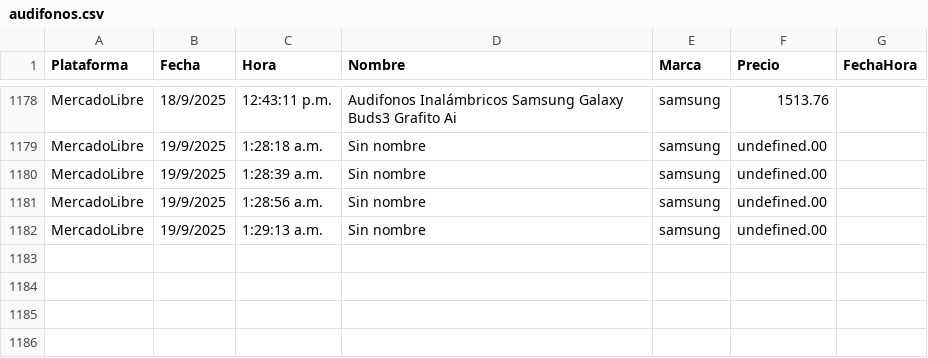
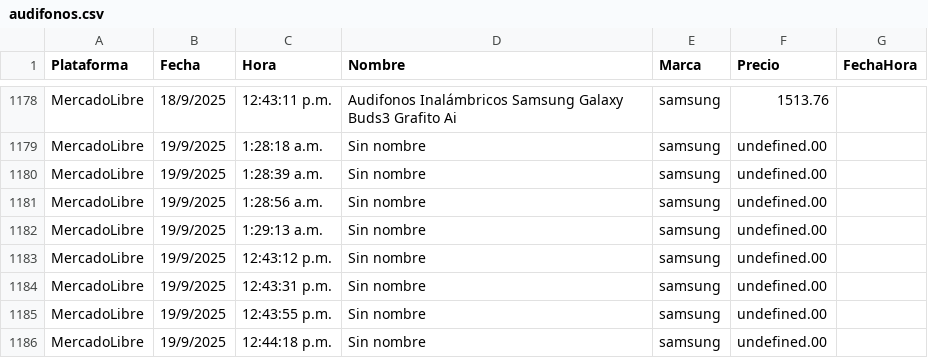
Before and after one commit to JorgeMike/web-scraping, a CSV file: src/csv/audifonos.csv, drawn as a sheet; only a part is shown, gaps mark what is left out.

```diff
--- a/src/csv/audifonos.csv
+++ b/src/csv/audifonos.csv
@@ -1182 +1182,5 @@ MercadoLibre,19/9/2025,1:28:56 a.m.,"Sin nombre","samsung",undefined.00
 MercadoLibre,19/9/2025,1:29:13 a.m.,"Sin nombre","samsung",undefined.00
+MercadoLibre,19/9/2025,12:43:12 p.m.,"Sin nombre","samsung",undefined.00
+MercadoLibre,19/9/2025,12:43:31 p.m.,"Sin nombre","samsung",undefined.00
+MercadoLibre,19/9/2025,12:43:55 p.m.,"Sin nombre","samsung",undefined.00
+MercadoLibre,19/9/2025,12:44:18 p.m.,"Sin nombre","samsung",undefined.00
```
Also changed, not shown: src/csv/almohadas.csv, src/csv/discos_ssd.csv, 5 other files.
